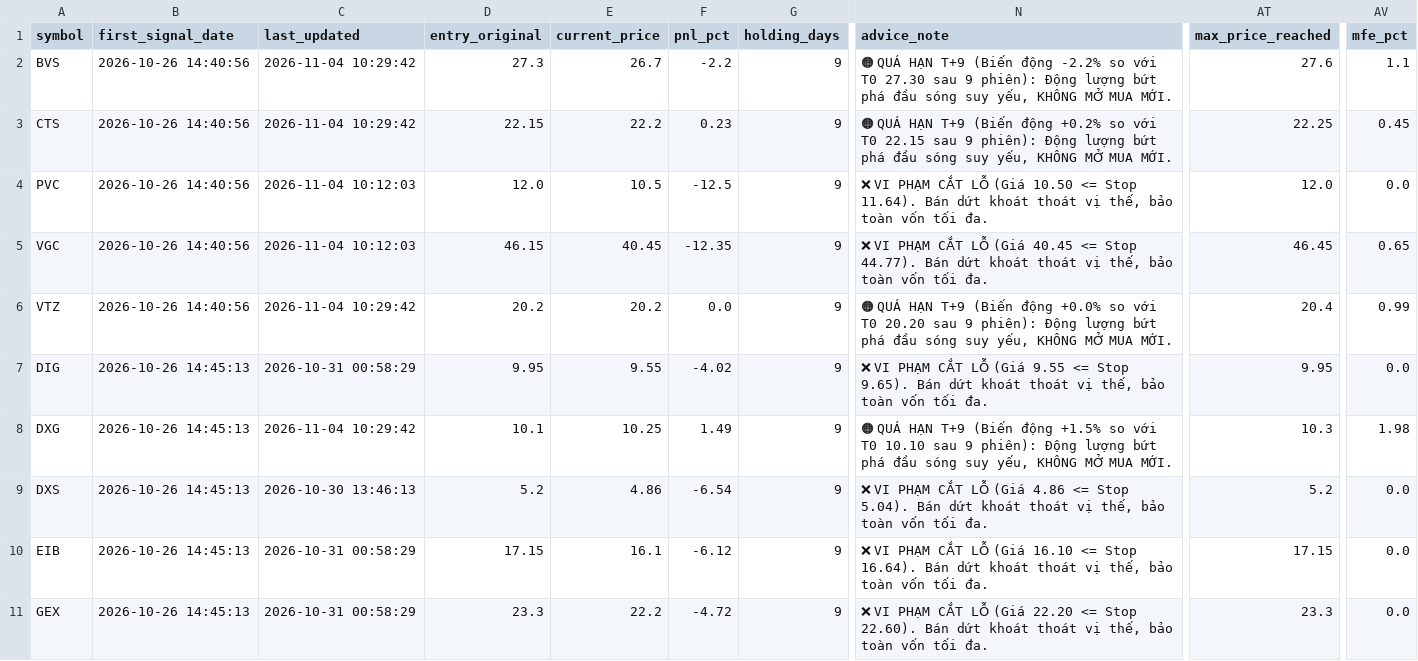
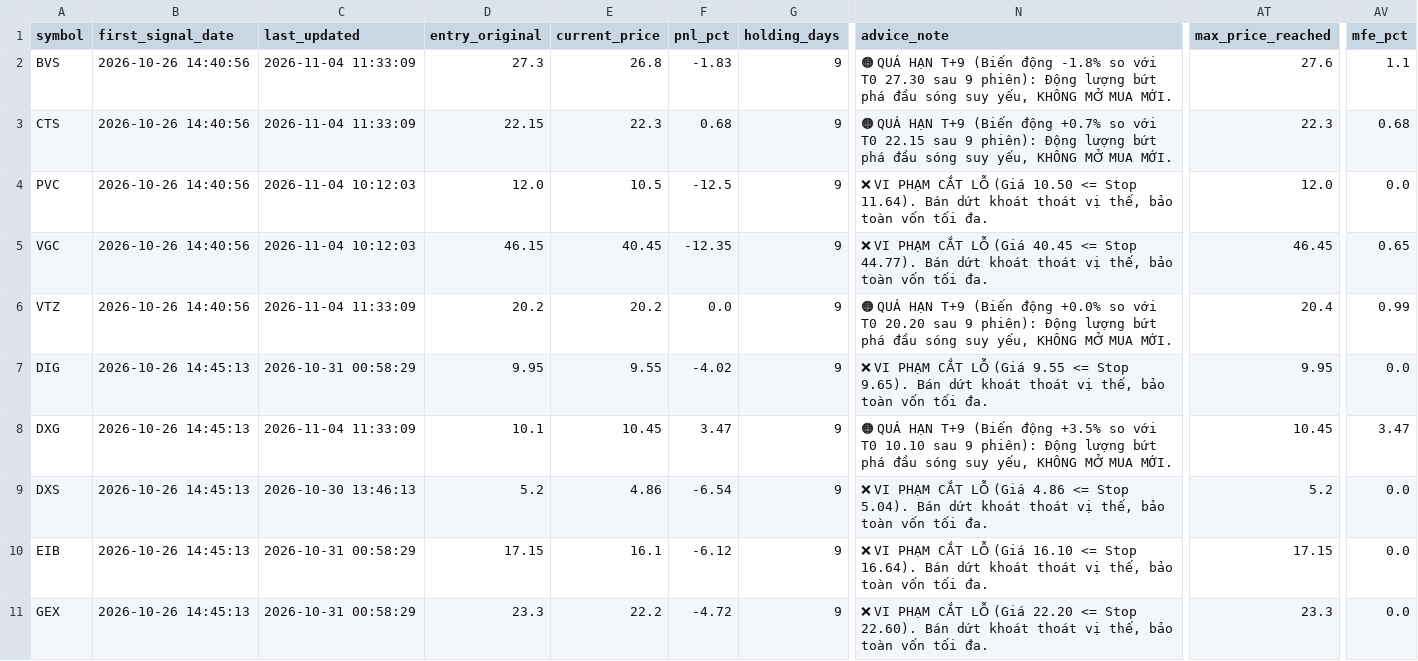
Before and after one commit to DaniNguyen2509/Neiro-Stock-VN, a CSV file: data/ml_signals_dataset.csv, drawn as a sheet; only a part is shown, gaps mark what is left out; the diff covers the shown part only; the diff names each change by its address in the sheet, - before the commit and + after, or states it on an @@ line.

```diff
--- a/data/ml_signals_dataset.csv
+++ b/data/ml_signals_dataset.csv
-C2:C3 (last_updated): 2026-11-04 10:29:42
+C2:C3 (last_updated): 2026-11-04 11:33:09
-E2 (current_price): 26.7
+E2 (current_price): 26.8
-F2 (pnl_pct): -2.2
+F2 (pnl_pct): -1.83
-N2 (advice_note): …(Biến động -2.2% so với…
+N2 (advice_note): …(Biến động -1.8% so với…
-E3 (current_price): 22.2
+E3 (current_price): 22.3
-F3 (pnl_pct): 0.23
+F3 (pnl_pct): 0.68
-N3 (advice_note): …(Biến động +0.2% so với…
+N3 (advice_note): …(Biến động +0.7% so với…
-AT3 (max_price_reached): 22.25
+AT3 (max_price_reached): 22.3
-AV3 (mfe_pct): 0.45
+AV3 (mfe_pct): 0.68
-C6 (last_updated): 2026-11-04 10:29:42
+C6 (last_updated): 2026-11-04 11:33:09
-C8 (last_updated): 2026-11-04 10:29:42
+C8 (last_updated): 2026-11-04 11:33:09
-E8 (current_price): 10.25
+E8 (current_price): 10.45
-F8 (pnl_pct): 1.49
+F8 (pnl_pct): 3.47
-N8 (advice_note): …(Biến động +1.5% so với…
+N8 (advice_note): …(Biến động +3.5% so với…
-AT8 (max_price_reached): 10.3
+AT8 (max_price_reached): 10.45
-AV8 (mfe_pct): 1.98
+AV8 (mfe_pct): 3.47
```
Also changed, not shown: 141 edited cells elsewhere in this file, 12 other files.
